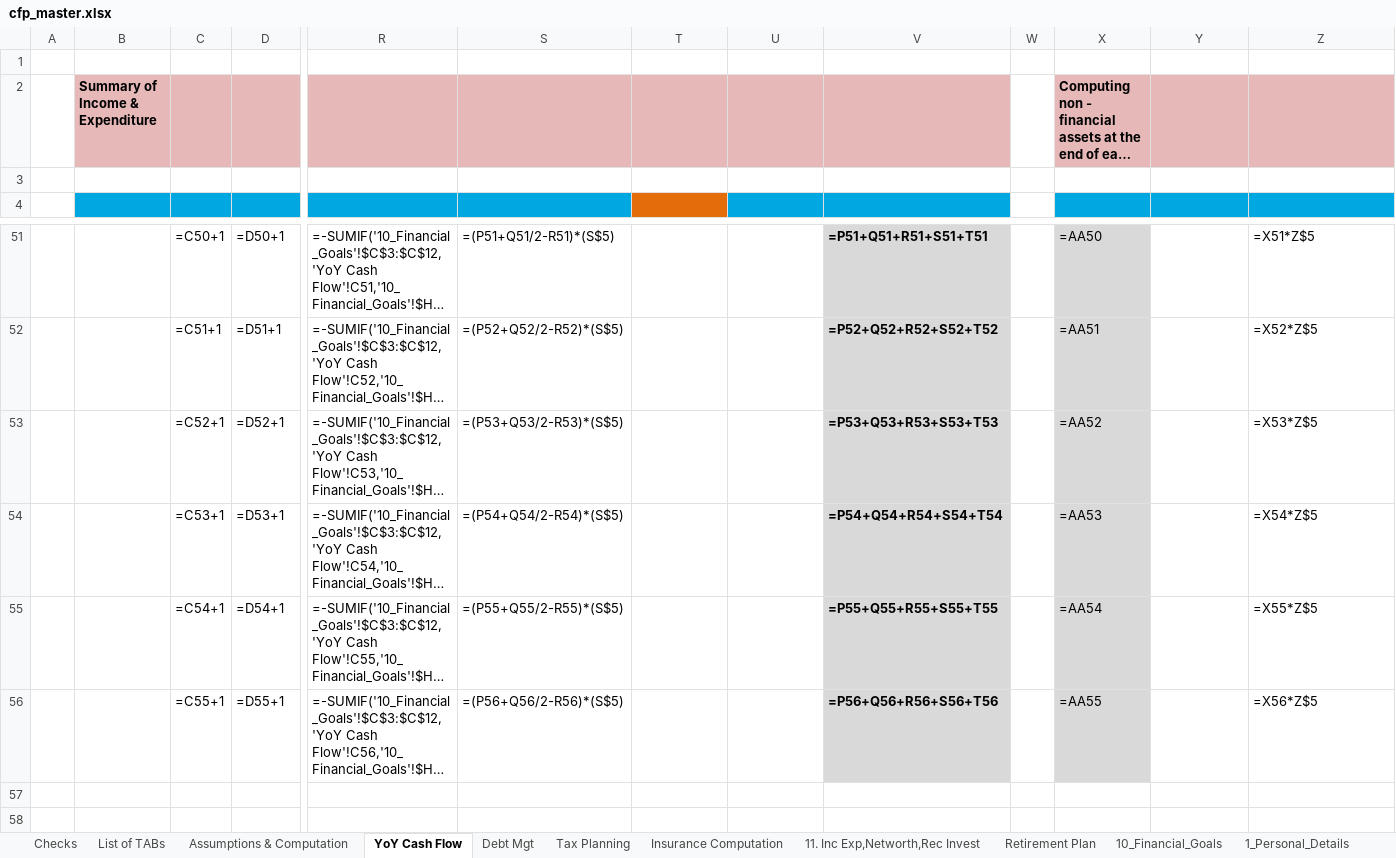
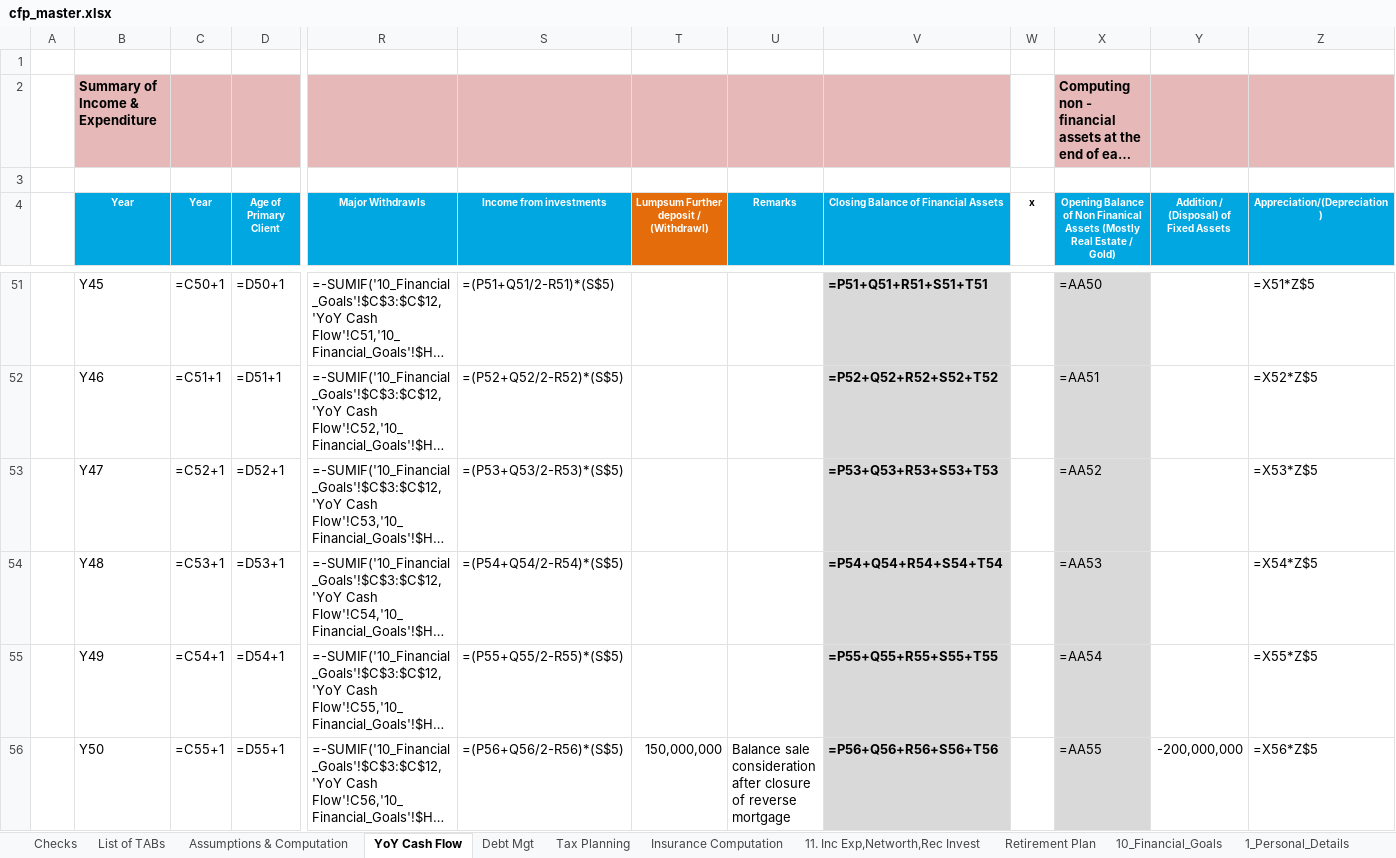
Before and after one commit to chittansh/stackwealth_planner, an Excel workbook: backend_py/stackwealth/excel_engine/master/cfp_master.xlsx, sheet YoY Cash Flow, drawn as a sheet; only a part is shown, gaps mark what is left out; long unchanged cells end in …; values as stored, in another font and other column widths than the file's, no borders; formulas without a stored value are shown as written; charts and pictures not drawn; rows hold the shown columns only; the diff covers the shown part only; the diff names each change by its address in the sheet, - before the commit and + after, or states it on an @@ line.

```diff
--- a/backend_py/stackwealth/excel_engine/master/cfp_master.xlsx (sheet YoY Cash Flow)
+++ b/backend_py/stackwealth/excel_engine/master/cfp_master.xlsx (sheet YoY Cash Flow)
-row 4: (empty)
+row 4:  | Year | Year | Age of Primary Client | Major Withdrawls | Income from investments | Lumpsum Further deposit / (Withdrawl) | Remarks | Closing Balance of Financial Assets | x | Opening Balance of Non Finanical Assets (Mostly Real Estate / Gold) | Addition / (Disposal) of Fixed Assets | Appreciation/(Depreciation)
-B51 (Year): (empty)
+B51 (Year): Y45
-B52 (Year): (empty)
+B52 (Year): Y46
-B53 (Year): (empty)
+B53 (Year): Y47
-B54 (Year): (empty)
+B54 (Year): Y48
-B55 (Year): (empty)
+B55 (Year): Y49
-B56 (Year): (empty)
+B56 (Year): Y50
-T56: (empty)
+T56: 150,000,000
-U56 (Remarks): (empty)
+U56 (Remarks): Balance sale consideration after closure of reverse mortgage
-Y56: (empty)
+Y56: -200,000,000
```
Also changed, not shown: 63 edited cells elsewhere in this sheet, sheet Retirement Plan, 4 other files.
